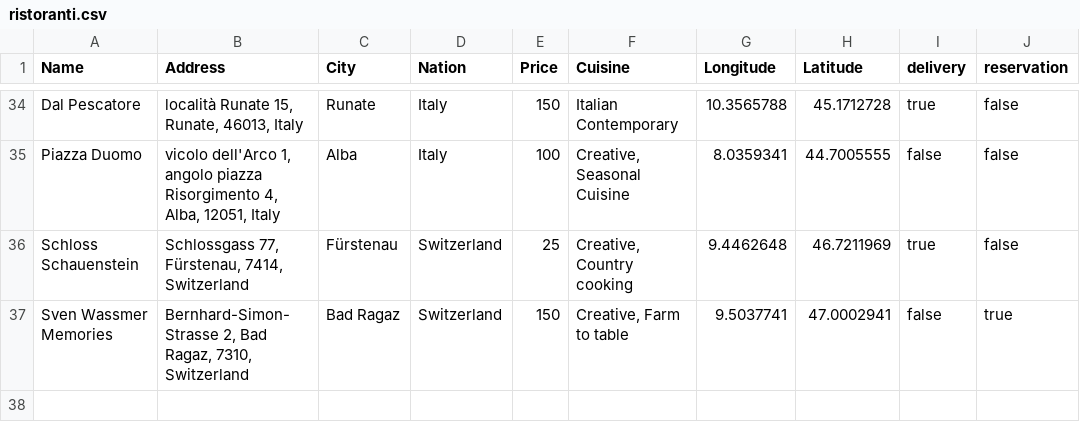
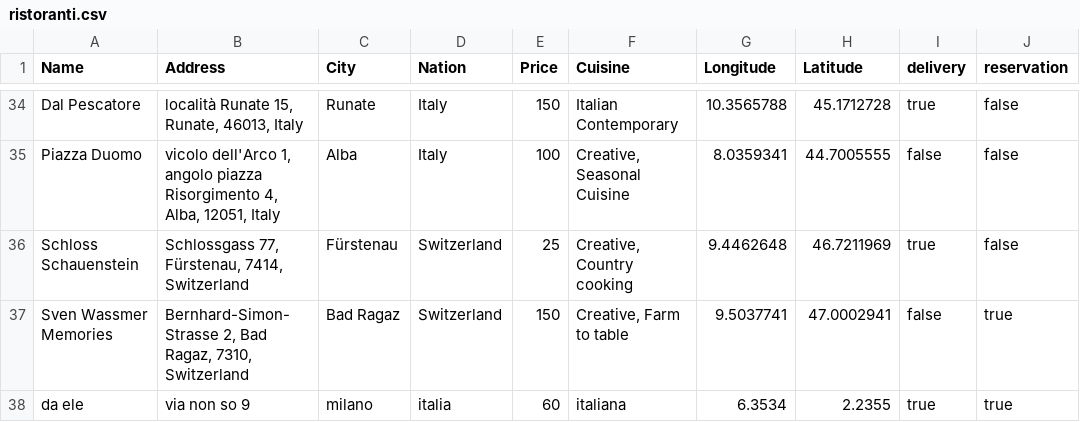
Before and after one commit to oumy25-rgb/TheKnife, a CSV file: TheKnife/TheKnife/src/dati/ristoranti.csv, drawn as a sheet; only a part is shown, gaps mark what is left out; the diff names each change by its address in the sheet, - before the commit and + after, or states it on an @@ line.

```diff
--- a/TheKnife/TheKnife/src/dati/ristoranti.csv
+++ b/TheKnife/TheKnife/src/dati/ristoranti.csv
+row 38: da ele | via non so 9 | milano | italia | 60 | italiana | 6.3534 | 2.2355 | true | true
```
Also changed, not shown: 11 other files.
